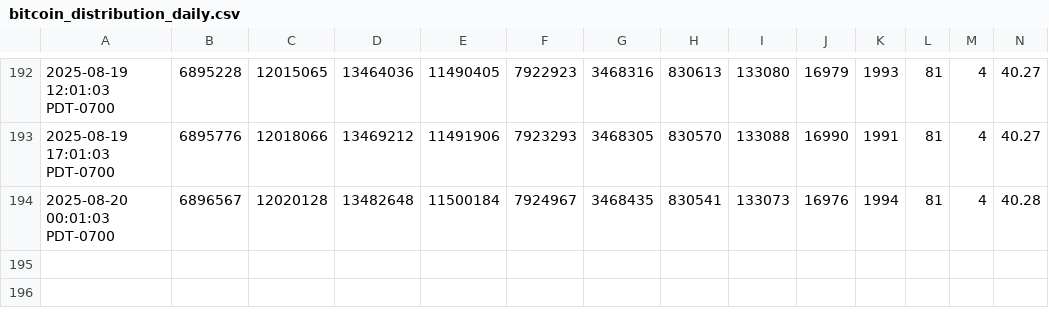
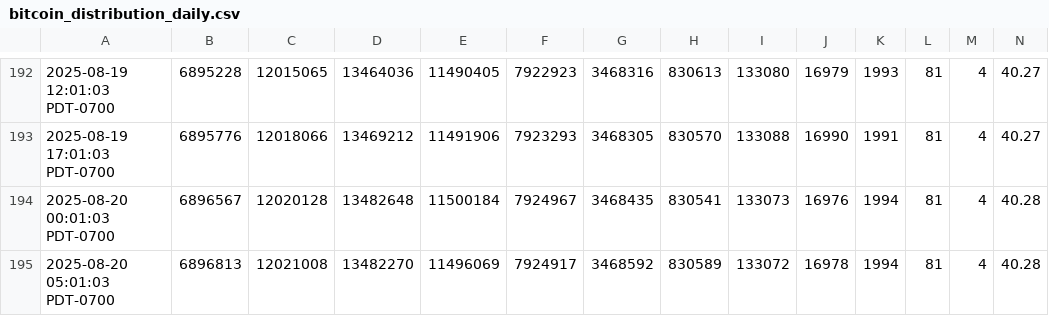
Before and after one commit to ddr5ecc/crypto, a CSV file: bitcoin_distribution_daily.csv, drawn as a sheet; only a part is shown, gaps mark what is left out; rows hold the shown columns only; the diff names each change by its address in the sheet, - before the commit and + after, or states it on an @@ line.

Commit message:
Update files

```diff
--- a/bitcoin_distribution_daily.csv
+++ b/bitcoin_distribution_daily.csv
+row 195: 2025-08-20 05:01:03 PDT-0700 | 6896813 | 12021008 | 13482270 | 11496069 | 7924917 | 3468592 | 830589 | 133072 | 16978 | 1994 | 81 | 4 | 40.28
```
